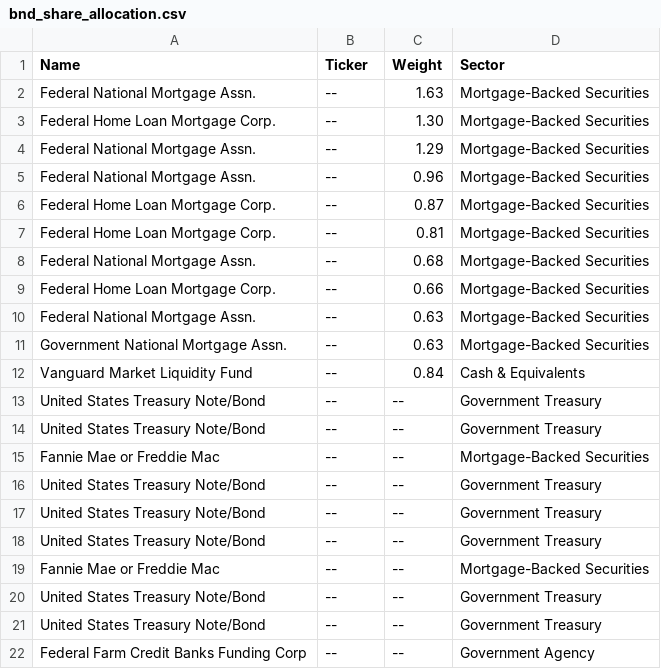
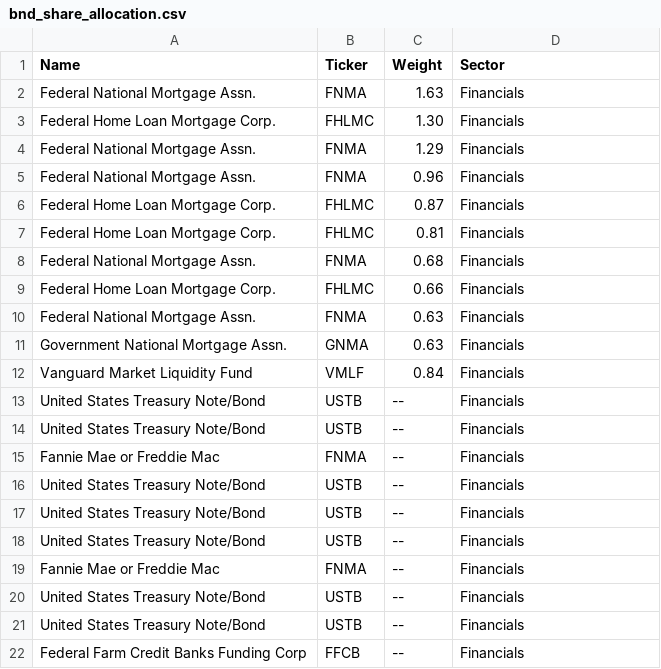
Before and after one commit to dhcchh/IS428-G2T3-Project-, a CSV file: mavis datasets/bnd_share_allocation.csv, drawn as a sheet.

```diff
--- a/mavis datasets/bnd_share_allocation.csv
+++ b/mavis datasets/bnd_share_allocation.csv
@@ -1,22 +1,22 @@
 Name,Ticker,Weight,Sector
-Federal National Mortgage Assn.,--,1.63,Mortgage-Backed Securities
-Federal Home Loan Mortgage Corp.,--,1.30,Mortgage-Backed Securities
-Federal National Mortgage Assn.,--,1.29,Mortgage-Backed Securities
-Federal National Mortgage Assn.,--,0.96,Mortgage-Backed Securities
-Federal Home Loan Mortgage Corp.,--,0.87,Mortgage-Backed Securities
-Federal Home Loan Mortgage Corp.,--,0.81,Mortgage-Backed Securities
-Federal National Mortgage Assn.,--,0.68,Mortgage-Backed Securities
-Federal Home Loan Mortgage Corp.,--,0.66,Mortgage-Backed Securities
-Federal National Mortgage Assn.,--,0.63,Mortgage-Backed Securities
-Government National Mortgage Assn.,--,0.63,Mortgage-Backed Securities
-Vanguard Market Liquidity Fund,--,0.84,Cash & Equivalents
-United States Treasury Note/Bond,--,--,Government Treasury
-United States Treasury Note/Bond,--,--,Government Treasury
-Fannie Mae or Freddie Mac,--,--,Mortgage-Backed Securities
-United States Treasury Note/Bond,--,--,Government Treasury
-United States Treasury Note/Bond,--,--,Government Treasury
-United States Treasury Note/Bond,--,--,Government Treasury
-Fannie Mae or Freddie Mac,--,--,Mortgage-Backed Securities
-United States Treasury Note/Bond,--,--,Government Treasury
-United States Treasury Note/Bond,--,--,Government Treasury
-Federal Farm Credit Banks Funding Corp,--,--,Government Agency
+Federal National Mortgage Assn.,FNMA,1.63,Financials
+Federal Home Loan Mortgage Corp.,FHLMC,1.30,Financials
+Federal National Mortgage Assn.,FNMA,1.29,Financials
+Federal National Mortgage Assn.,FNMA,0.96,Financials
+Federal Home Loan Mortgage Corp.,FHLMC,0.87,Financials
+Federal Home Loan Mortgage Corp.,FHLMC,0.81,Financials
+Federal National Mortgage Assn.,FNMA,0.68,Financials
+Federal Home Loan Mortgage Corp.,FHLMC,0.66,Financials
+Federal National Mortgage Assn.,FNMA,0.63,Financials
+Government National Mortgage Assn.,GNMA,0.63,Financials
+Vanguard Market Liquidity Fund,VMLF,0.84,Financials
+United States Treasury Note/Bond,USTB,--,Financials
+United States Treasury Note/Bond,USTB,--,Financials
+Fannie Mae or Freddie Mac,FNMA,--,Financials
+United States Treasury Note/Bond,USTB,--,Financials
+United States Treasury Note/Bond,USTB,--,Financials
+United States Treasury Note/Bond,USTB,--,Financials
+Fannie Mae or Freddie Mac,FNMA,--,Financials
+United States Treasury Note/Bond,USTB,--,Financials
+United States Treasury Note/Bond,USTB,--,Financials
+Federal Farm Credit Banks Funding Corp,FFCB,--,Financials
```
Also changed, not shown: mavis datasets/agg_share_allocation.csv, mavis datasets/splv_share_allocation.csv, 1 other file.
